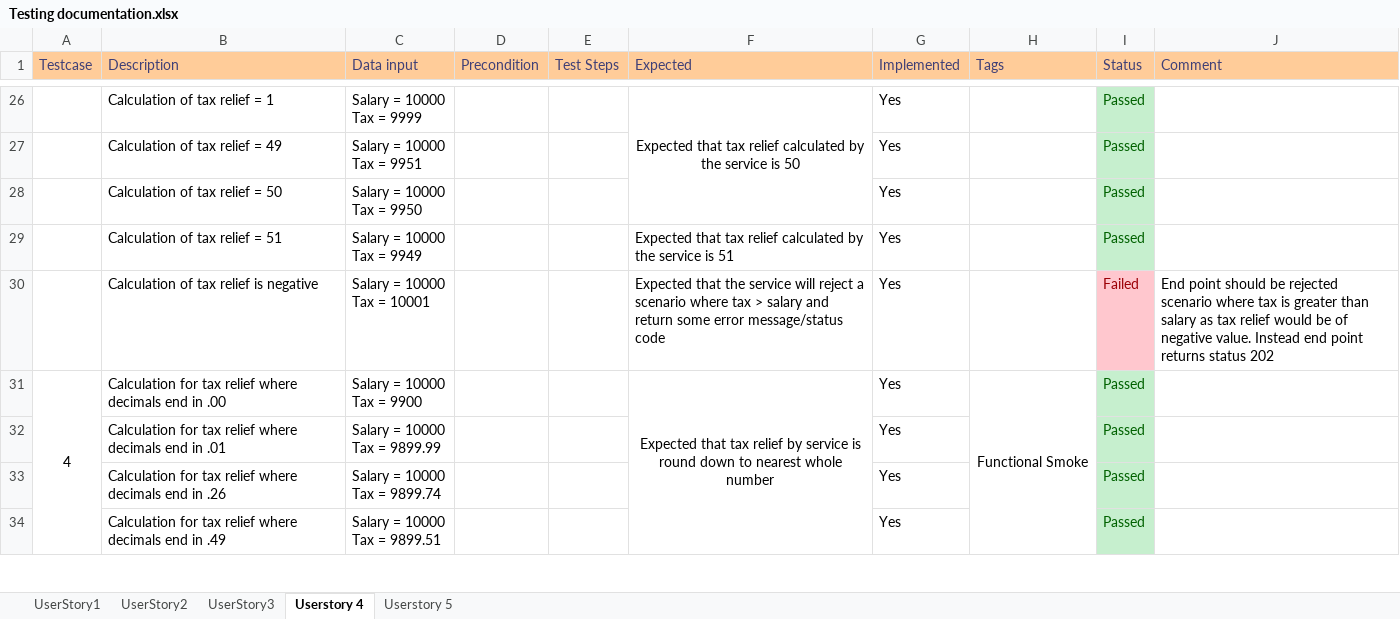
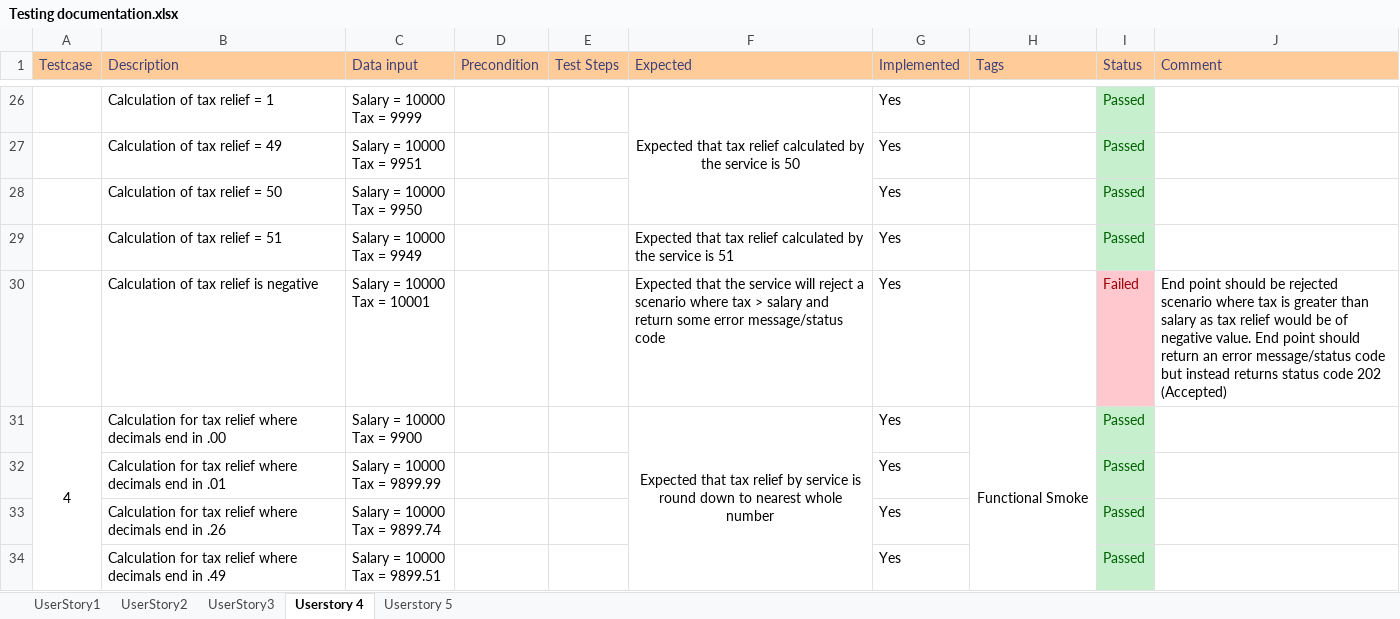
Before and after one commit to lewiesth/TaxReliefProject, an Excel workbook: Testing documentation.xlsx, sheet Userstory 4, drawn as a sheet; only a part is shown, gaps mark what is left out; values as stored, in another font and other column widths than the file's, no borders; the diff covers the shown part only; the diff names each change by its address in the sheet, - before the commit and + after, or states it on an @@ line.

```diff
--- a/Testing documentation.xlsx (sheet Userstory 4)
+++ b/Testing documentation.xlsx (sheet Userstory 4)
-J30 (Comment): …negative value. Instead end point returns status 202
+J30 (Comment): …negative value. End point should return an error message/status code but instead returns status code 202 (Accepted)
```
Also changed, not shown: 6 edited cells elsewhere in this sheet, sheet UserStory2, sheet UserStory1, sheet UserStory3.
